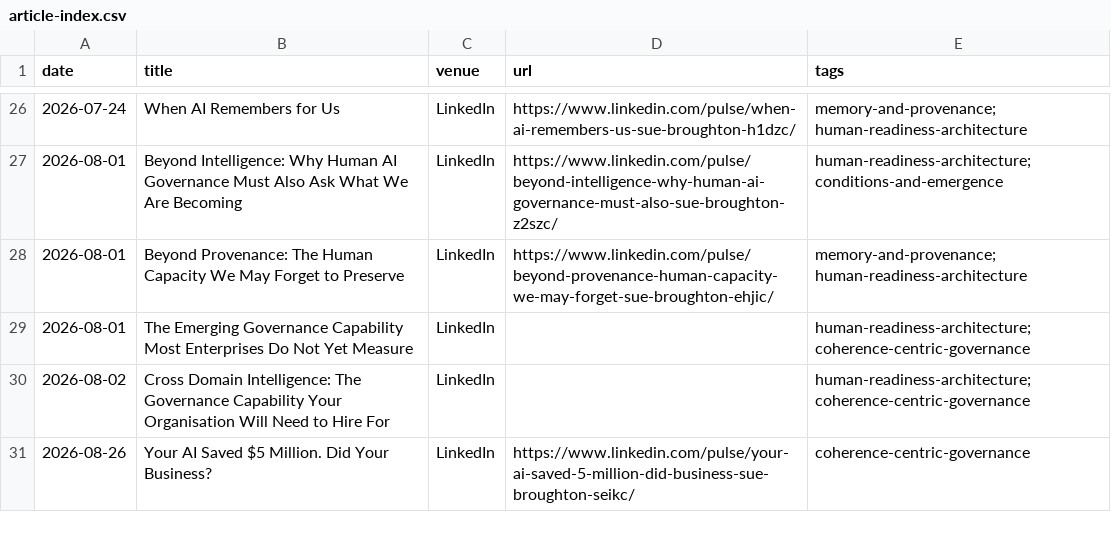
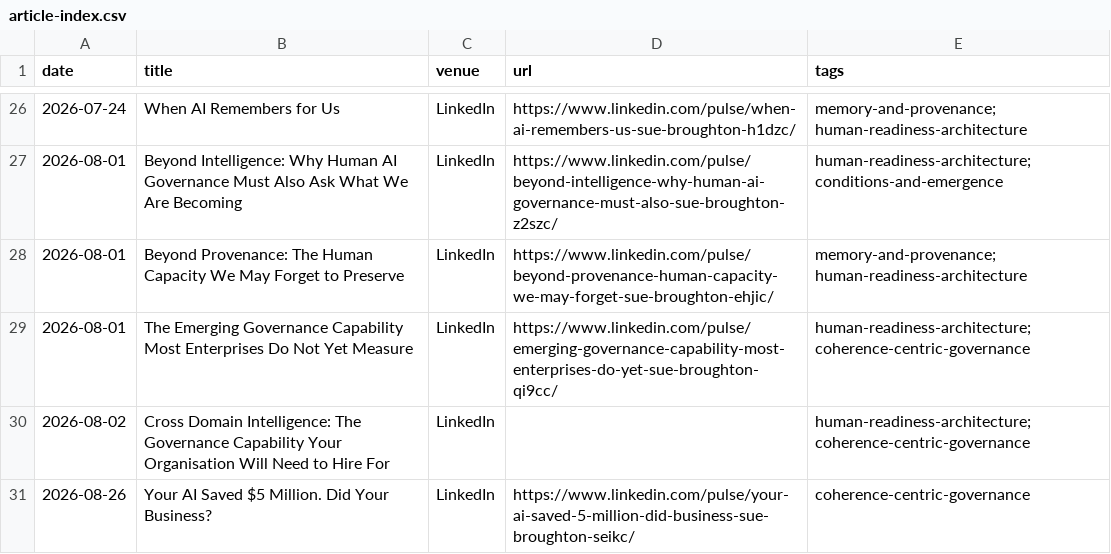
Before and after one commit to SueBroughton/gaia-nexus-research, a CSV file: 2026-initiatives-and-frameworks/article-index.csv, drawn as a sheet; only a part is shown, gaps mark what is left out.

Commit message:
Update article-index.csv

```diff
--- a/2026-initiatives-and-frameworks/article-index.csv
+++ b/2026-initiatives-and-frameworks/article-index.csv
@@ -28,3 +28,3 @@ date,title,venue,url,tags
 2026-08-01,Beyond Provenance: The Human Capacity We May Forget to Preserve,LinkedIn,https://www.linkedin.com/pulse/beyond-provenance-human-capacity-we-may-forget-sue-broughton-ehjic/,memory-and-provenance; human-readiness-architecture
-2026-08-01,The Emerging Governance Capability Most Enterprises Do Not Yet Measure,LinkedIn,,human-readiness-architecture; coherence-centric-governance
+2026-08-01,The Emerging Governance Capability Most Enterprises Do Not Yet Measure,LinkedIn,https://www.linkedin.com/pulse/emerging-governance-capability-most-enterprises-do-yet-sue-broughton-qi9cc/,human-readiness-architecture; coherence-centric-governance
 2026-08-02,Cross Domain Intelligence: The Governance Capability Your Organisation Will Need to Hire For,LinkedIn,,human-readiness-architecture; coherence-centric-governance
```
